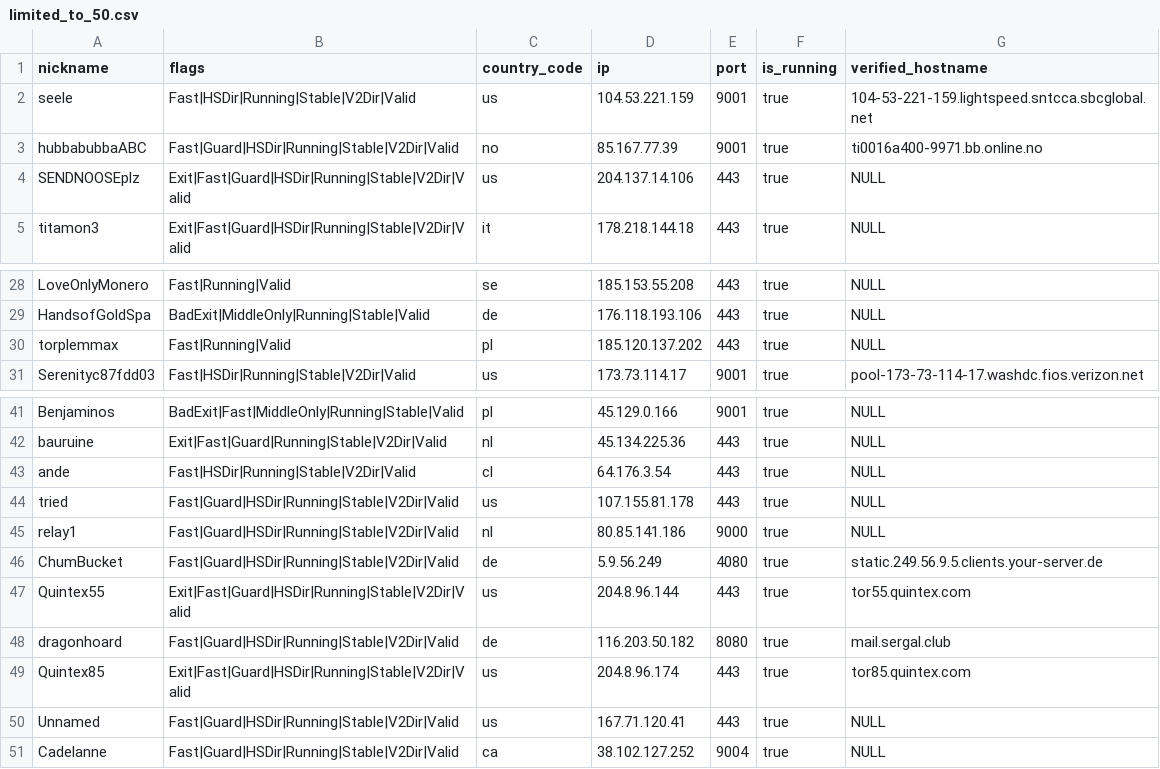
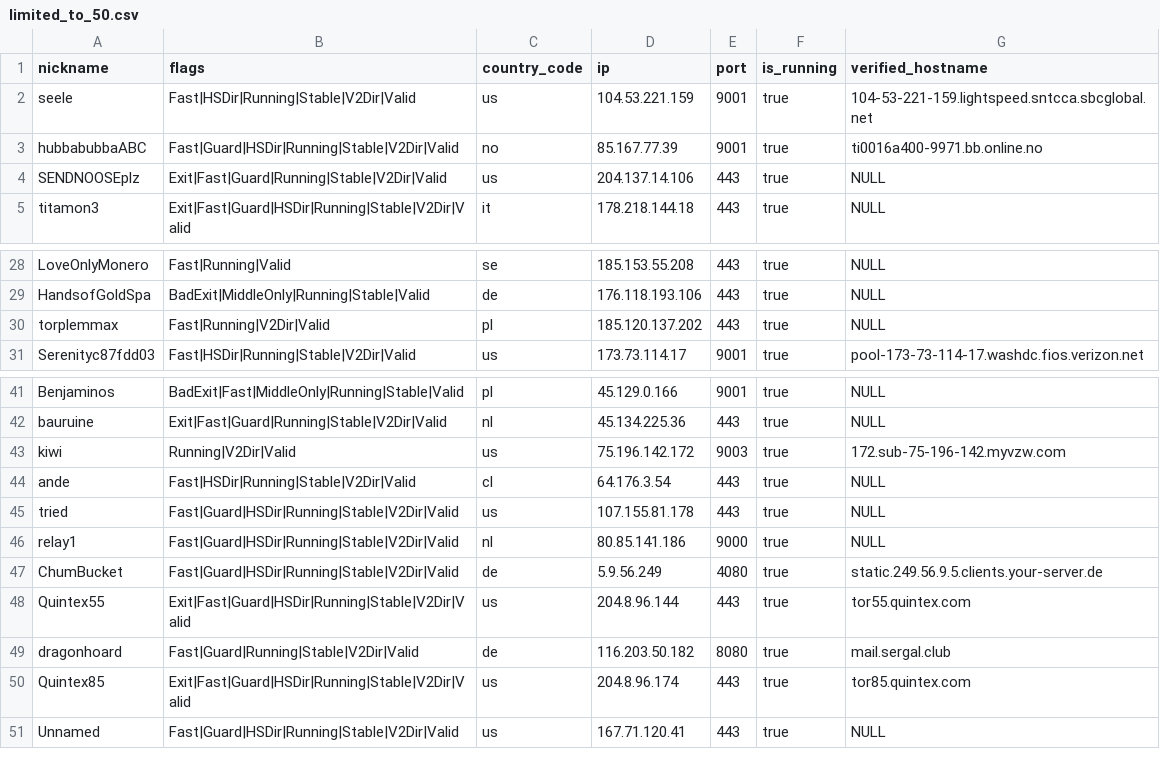
Before and after one commit to cgiamp/123-test-abort, a CSV file: limited_to_50.csv, drawn as a sheet; only a part is shown, gaps mark what is left out.

```diff
--- a/limited_to_50.csv
+++ b/limited_to_50.csv
@@ -3,3 +3,3 @@
 "hubbabubbaABC","Fast|Guard|HSDir|Running|Stable|V2Dir|Valid","no","85.167.77.39","9001",true,"ti0016a400-9971.bb.online.no"
-"SENDNOOSEplz","Exit|Fast|Guard|HSDir|Running|Stable|V2Dir|Valid","us","204.137.14.106","443",true,"NULL"
+"SENDNOOSEplz","Exit|Fast|Guard|Running|Stable|V2Dir|Valid","us","204.137.14.106","443",true,"NULL"
 "titamon3","Exit|Fast|Guard|HSDir|Running|Stable|V2Dir|Valid","it","178.218.144.18","443",true,"NULL"
@@ -29,3 +29,3 @@
 "HandsofGoldSpa","BadExit|MiddleOnly|Running|Stable|Valid","de","176.118.193.106","443",true,"NULL"
-"torplemmax","Fast|Running|Valid","pl","185.120.137.202","443",true,"NULL"
+"torplemmax","Fast|Running|V2Dir|Valid","pl","185.120.137.202","443",true,"NULL"
 "Serenityc87fdd03","Fast|HSDir|Running|Stable|V2Dir|Valid","us","173.73.114.17","9001",true,"pool-173-73-114-17.washdc.fios.verizon.net"
@@ -42,2 +42,3 @@
 "bauruine","Exit|Fast|Guard|Running|Stable|V2Dir|Valid","nl","45.134.225.36","443",true,"NULL"
+"kiwi","Running|V2Dir|Valid","us","75.196.142.172","9003",true,"172.sub-75-196-142.myvzw.com"
 "ande","Fast|HSDir|Running|Stable|V2Dir|Valid","cl","64.176.3.54","443",true,"NULL"
@@ -47,5 +48,4 @@
 "Quintex55","Exit|Fast|Guard|HSDir|Running|Stable|V2Dir|Valid","us","204.8.96.144","443",true,"tor55.quintex.com"
-"dragonhoard","Fast|Guard|HSDir|Running|Stable|V2Dir|Valid","de","116.203.50.182","8080",true,"mail.sergal.club"
+"dragonhoard","Fast|Guard|Running|Stable|V2Dir|Valid","de","116.203.50.182","8080",true,"mail.sergal.club"
 "Quintex85","Exit|Fast|Guard|HSDir|Running|Stable|V2Dir|Valid","us","204.8.96.174","443",true,"tor85.quintex.com"
 "Unnamed","Fast|Guard|HSDir|Running|Stable|V2Dir|Valid","us","167.71.120.41","443",true,"NULL"
-"Cadelanne","Fast|Guard|HSDir|Running|Stable|V2Dir|Valid","ca","38.102.127.252","9004",true,"NULL"
```
Also changed, not shown: 2 other files.
